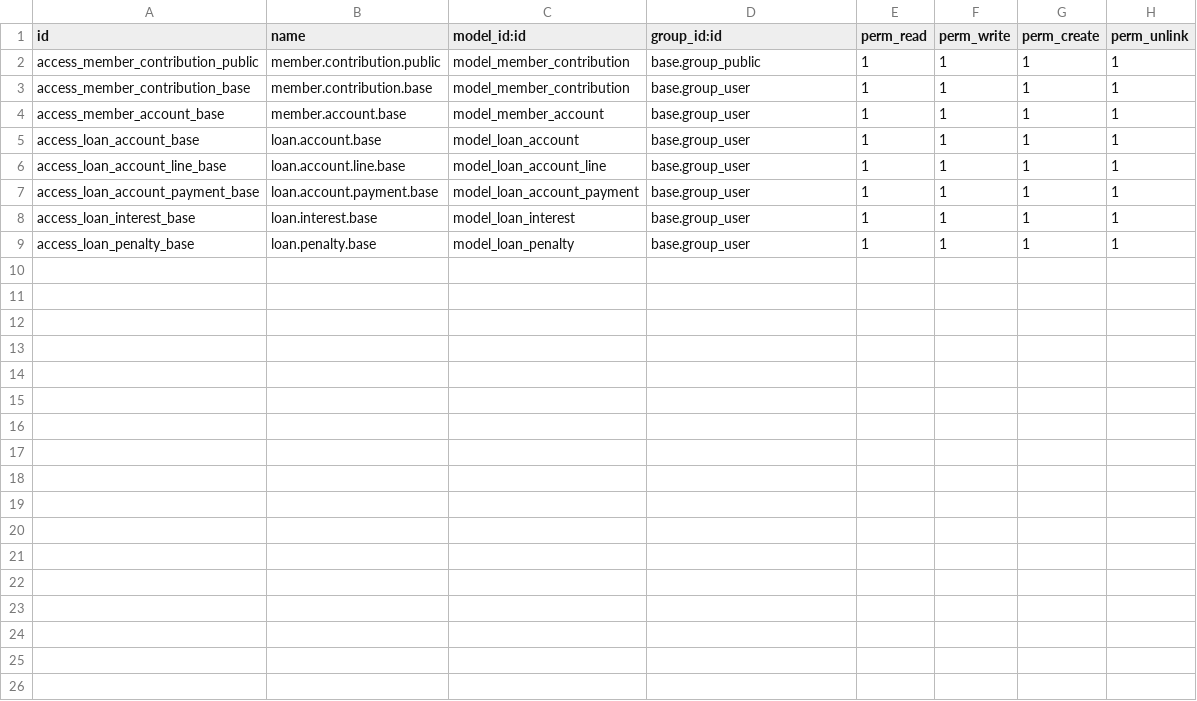
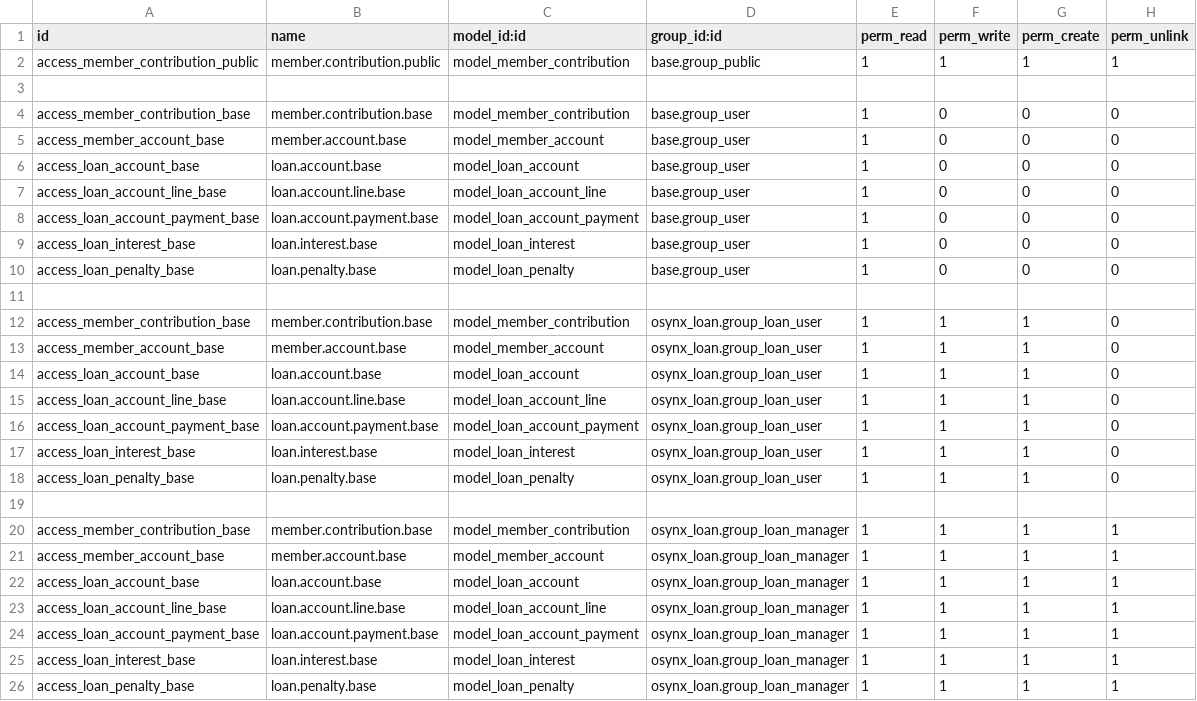
Before and after one commit to aumengse/Odoo, a CSV file: osynx_loan/security/ir.model.access.csv, drawn as a sheet.

Commit message:
[ADD] groups

```diff
--- a/osynx_loan/security/ir.model.access.csv
+++ b/osynx_loan/security/ir.model.access.csv
@@ -2,8 +2,25 @@ id,name,model_id:id,group_id:id,perm_read,perm_write,perm_create,perm_unlink
 access_member_contribution_public,member.contribution.public,model_member_contribution,base.group_public,1,1,1,1
-access_member_contribution_base,member.contribution.base,model_member_contribution,base.group_user,1,1,1,1
-access_member_account_base,member.account.base,model_member_account,base.group_user,1,1,1,1
-access_loan_account_base,loan.account.base,model_loan_account,base.group_user,1,1,1,1
-access_loan_account_line_base,loan.account.line.base,model_loan_account_line,base.group_user,1,1,1,1
-access_loan_account_payment_base,loan.account.payment.base,model_loan_account_payment,base.group_user,1,1,1,1
-access_loan_interest_base,loan.interest.base,model_loan_interest,base.group_user,1,1,1,1
-access_loan_penalty_base,loan.penalty.base,model_loan_penalty,base.group_user,1,1,1,1
+
+access_member_contribution_base,member.contribution.base,model_member_contribution,base.group_user,1,0,0,0
+access_member_account_base,member.account.base,model_member_account,base.group_user,1,0,0,0
+access_loan_account_base,loan.account.base,model_loan_account,base.group_user,1,0,0,0
+access_loan_account_line_base,loan.account.line.base,model_loan_account_line,base.group_user,1,0,0,0
+access_loan_account_payment_base,loan.account.payment.base,model_loan_account_payment,base.group_user,1,0,0,0
+access_loan_interest_base,loan.interest.base,model_loan_interest,base.group_user,1,0,0,0
+access_loan_penalty_base,loan.penalty.base,model_loan_penalty,base.group_user,1,0,0,0
+
+access_member_contribution_base,member.contribution.base,model_member_contribution,osynx_loan.group_loan_user,1,1,1,0
+access_member_account_base,member.account.base,model_member_account,osynx_loan.group_loan_user,1,1,1,0
+access_loan_account_base,loan.account.base,model_loan_account,osynx_loan.group_loan_user,1,1,1,0
+access_loan_account_line_base,loan.account.line.base,model_loan_account_line,osynx_loan.group_loan_user,1,1,1,0
+access_loan_account_payment_base,loan.account.payment.base,model_loan_account_payment,osynx_loan.group_loan_user,1,1,1,0
+access_loan_interest_base,loan.interest.base,model_loan_interest,osynx_loan.group_loan_user,1,1,1,0
+access_loan_penalty_base,loan.penalty.base,model_loan_penalty,osynx_loan.group_loan_user,1,1,1,0
+
+access_member_contribution_base,member.contribution.base,model_member_contribution,osynx_loan.group_loan_manager,1,1,1,1
+access_member_account_base,member.account.base,model_member_account,osynx_loan.group_loan_manager,1,1,1,1
+access_loan_account_base,loan.account.base,model_loan_account,osynx_loan.group_loan_manager,1,1,1,1
+access_loan_account_line_base,loan.account.line.base,model_loan_account_line,osynx_loan.group_loan_manager,1,1,1,1
+access_loan_account_payment_base,loan.account.payment.base,model_loan_account_payment,osynx_loan.group_loan_manager,1,1,1,1
+access_loan_interest_base,loan.interest.base,model_loan_interest,osynx_loan.group_loan_manager,1,1,1,1
+access_loan_penalty_base,loan.penalty.base,model_loan_penalty,osynx_loan.group_loan_manager,1,1,1,1
```
Also changed, not shown: 7 other files.
